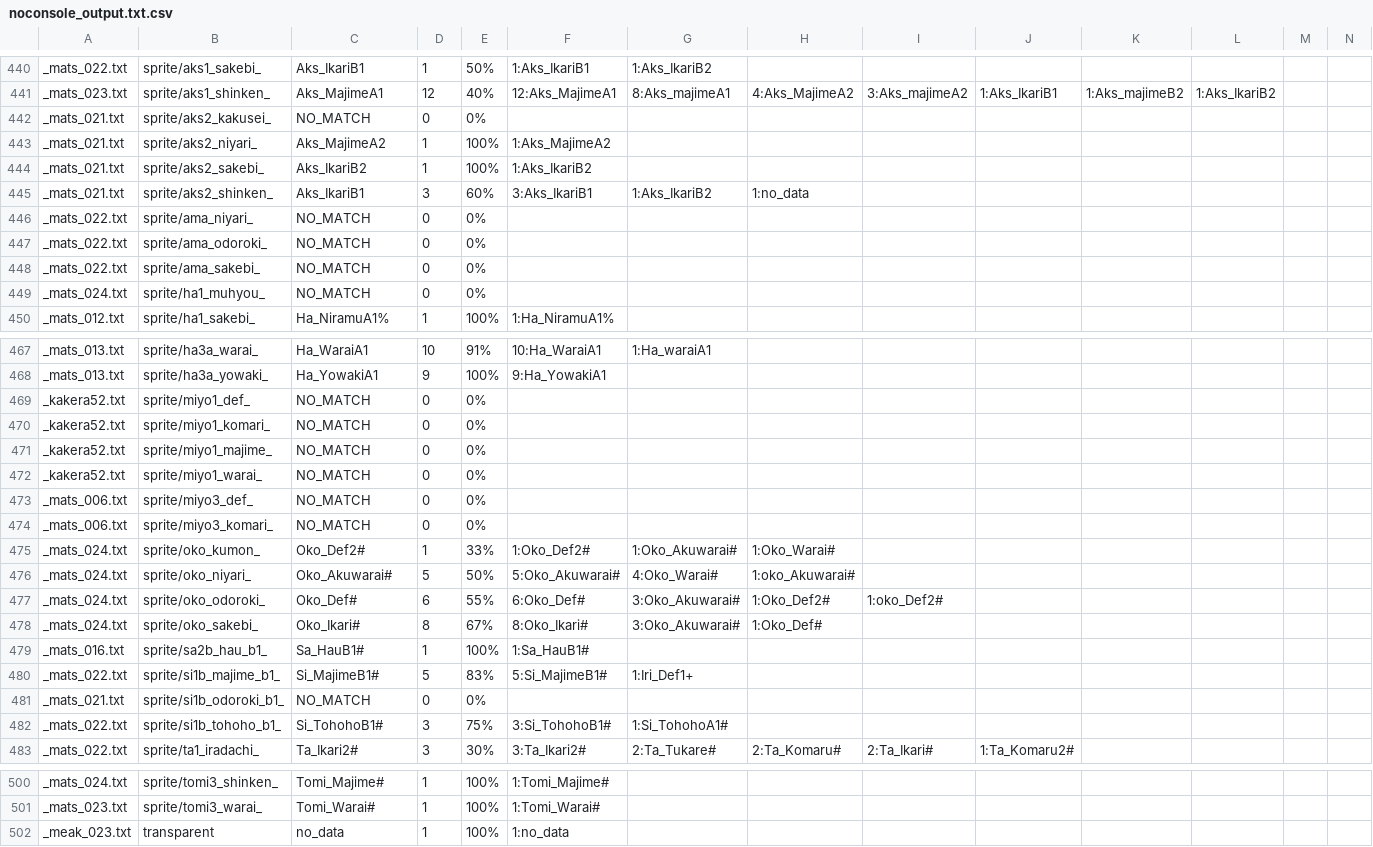
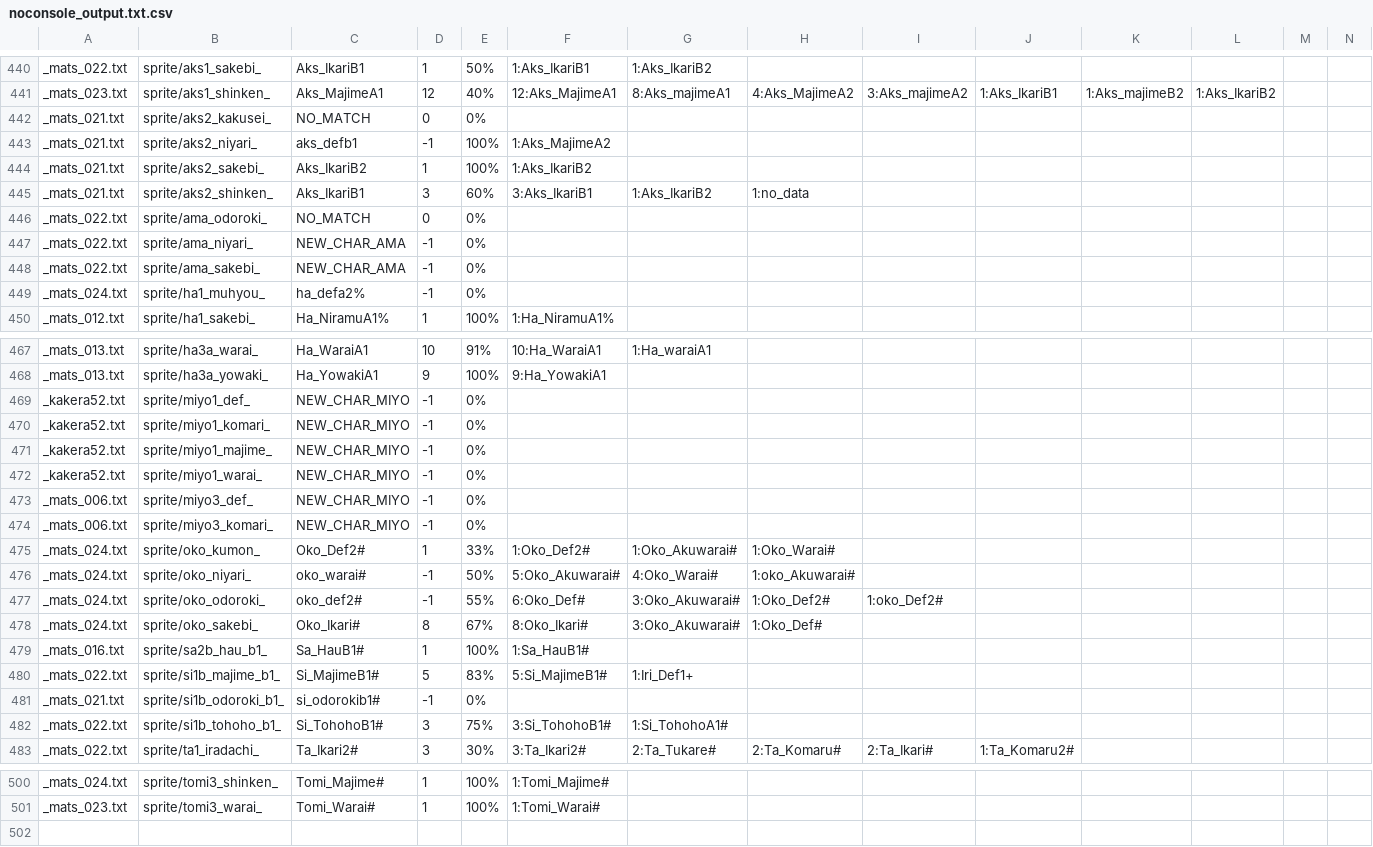
Before and after one commit to drojf/match_higurashi_scripts, a CSV file: imageComparer/noconsole_output.txt.csv, drawn as a sheet; only a part is shown, gaps mark what is left out; removed rows and columns are numbered as before the commit, all else as after; rows hold the shown columns only; the diff covers the shown part only; the diff names each change by its address in the sheet, - before the commit and + after, or states it on an @@ line.

Commit message:
Manually update matches, except for portrait images - There are two characters without ryukishi sprites     - ama_ (amakusa?)     - miyo1_ / miyo3_

```diff
--- a/imageComparer/noconsole_output.txt.csv
+++ b/imageComparer/noconsole_output.txt.csv
-C443: Aks_MajimeA2
+C443: aks_defb1
-D443: 1
+D443: -1
-row 446: _mats_022.txt | sprite/ama_niyari_ | NO_MATCH | 0 | 0%
+row 447: _mats_022.txt | sprite/ama_niyari_ | NEW_CHAR_AMA | -1 | 0%
-C448: NO_MATCH
+C448: NEW_CHAR_AMA
-D448:D449: 0
+D448:D449: -1
-C449: NO_MATCH
+C449: ha_defa2%
-C469:C474: NO_MATCH
+C469:C474: NEW_CHAR_MIYO
-D469:D474: 0
+D469:D474: -1
-C476: Oko_Akuwarai#
+C476: oko_warai#
-D476: 5
+D476: -1
-C477: Oko_Def#
+C477: oko_def2#
-D477: 6
+D477: -1
-C481: NO_MATCH
+C481: si_odorokib1#
-D481: 0
+D481: -1
-row 502: _meak_023.txt | transparent | no_data | 1 | 100% | 1:no_data
```
Also changed, not shown: 4 edited cells elsewhere in this file.
